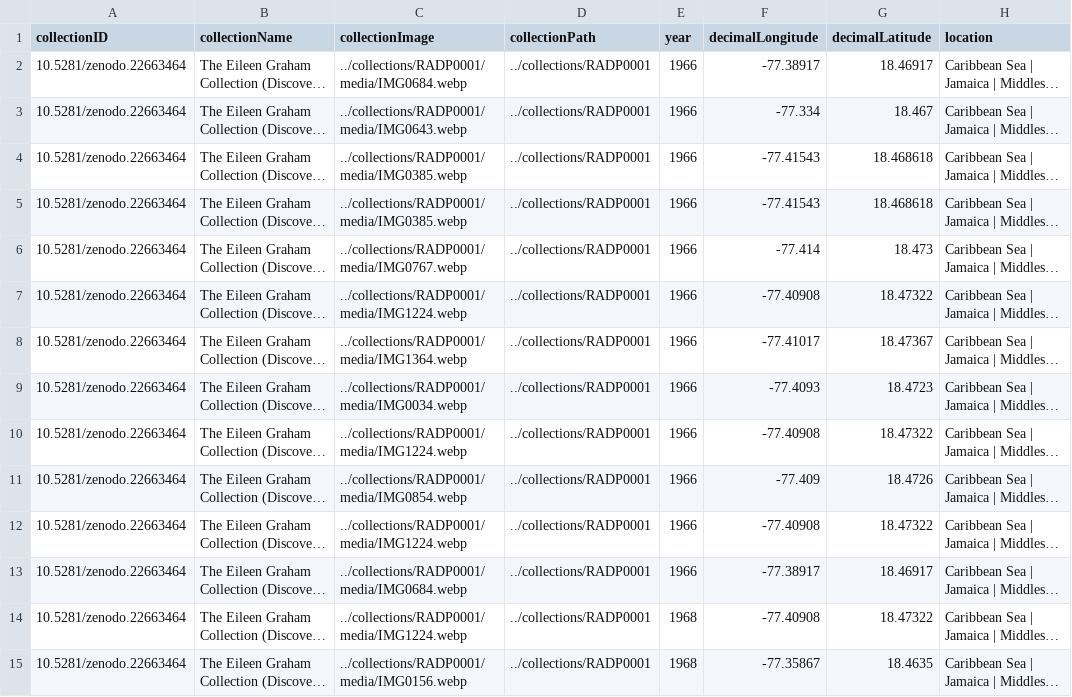
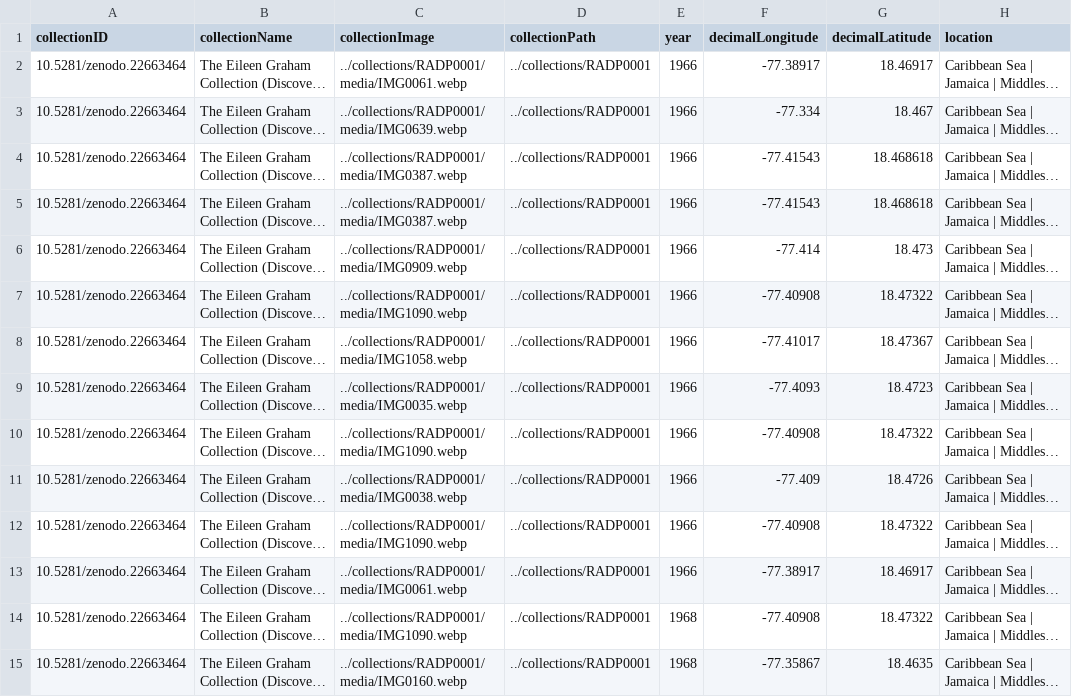
Before and after one commit to reefarchive/reefarchive.github.io, a CSV file: data/all-collections.csv, drawn as a sheet; only a part is shown; long unchanged cells end in …; the diff covers the shown part only; the diff names each change by its address in the sheet, - before the commit and + after, or states it on an @@ line.

Commit message:
Update data

```diff
--- a/data/all-collections.csv
+++ b/data/all-collections.csv
-C2 (collectionImage): ../collections/RADP0001/media/IMG0684.webp
+C2 (collectionImage): ../collections/RADP0001/media/IMG0061.webp
-C3 (collectionImage): ../collections/RADP0001/media/IMG0643.webp
+C3 (collectionImage): ../collections/RADP0001/media/IMG0639.webp
-C4:C5 (collectionImage): ../collections/RADP0001/media/IMG0385.webp
+C4:C5 (collectionImage): ../collections/RADP0001/media/IMG0387.webp
-C6 (collectionImage): ../collections/RADP0001/media/IMG0767.webp
+C6 (collectionImage): ../collections/RADP0001/media/IMG0909.webp
-C7 (collectionImage): ../collections/RADP0001/media/IMG1224.webp
+C7 (collectionImage): ../collections/RADP0001/media/IMG1090.webp
-C8 (collectionImage): ../collections/RADP0001/media/IMG1364.webp
+C8 (collectionImage): ../collections/RADP0001/media/IMG1058.webp
-C9 (collectionImage): ../collections/RADP0001/media/IMG0034.webp
+C9 (collectionImage): ../collections/RADP0001/media/IMG0035.webp
-C10 (collectionImage): ../collections/RADP0001/media/IMG1224.webp
+C10 (collectionImage): ../collections/RADP0001/media/IMG1090.webp
-C11 (collectionImage): ../collections/RADP0001/media/IMG0854.webp
+C11 (collectionImage): ../collections/RADP0001/media/IMG0038.webp
-C12 (collectionImage): ../collections/RADP0001/media/IMG1224.webp
+C12 (collectionImage): ../collections/RADP0001/media/IMG1090.webp
-C13 (collectionImage): ../collections/RADP0001/media/IMG0684.webp
+C13 (collectionImage): ../collections/RADP0001/media/IMG0061.webp
-C14 (collectionImage): ../collections/RADP0001/media/IMG1224.webp
+C14 (collectionImage): ../collections/RADP0001/media/IMG1090.webp
-C15 (collectionImage): ../collections/RADP0001/media/IMG0156.webp
+C15 (collectionImage): ../collections/RADP0001/media/IMG0160.webp
```
Also changed, not shown: 33 edited cells elsewhere in this file, 2 other files.
